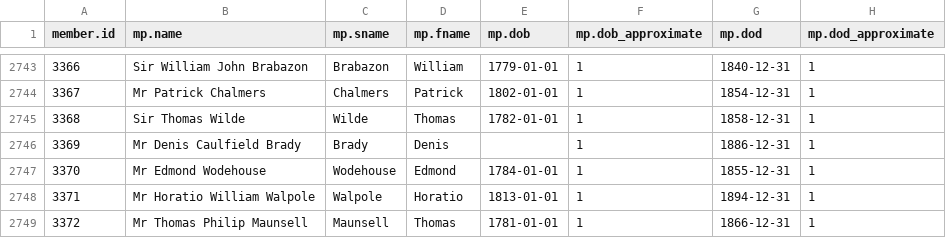
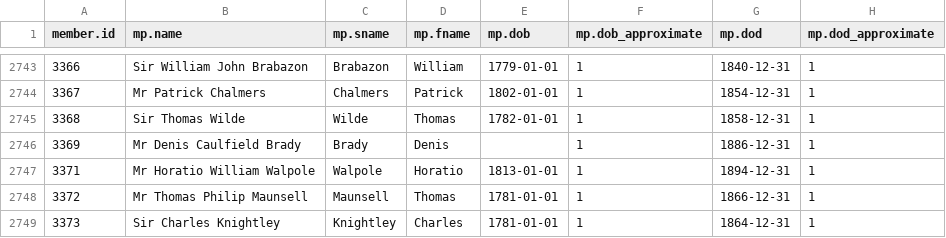
Before and after one commit to stephbuon/hansard-speakers, a CSV file: data/mps.csv, drawn as a sheet; only a part is shown, gaps mark what is left out; the shorter side is filled out with more unchanged rows; the diff names each change by its address in the sheet, - before the commit and + after, or states it on an @@ line.

Commit message:
removed 3370 due to duplication
reason for duplication was different spellings on wiki and hansard

```diff
--- a/data/mps.csv
+++ b/data/mps.csv
-row 2747: 3370 | Mr Edmond Wodehouse | Wodehouse | Edmond | 1784-01-01 | 1 | 1855-12-31 | 1
```
